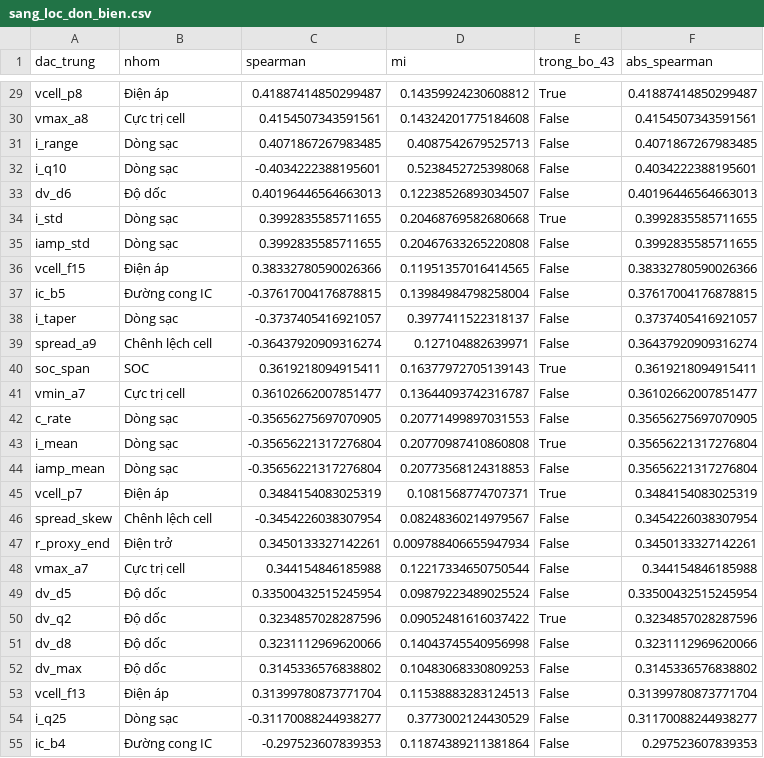
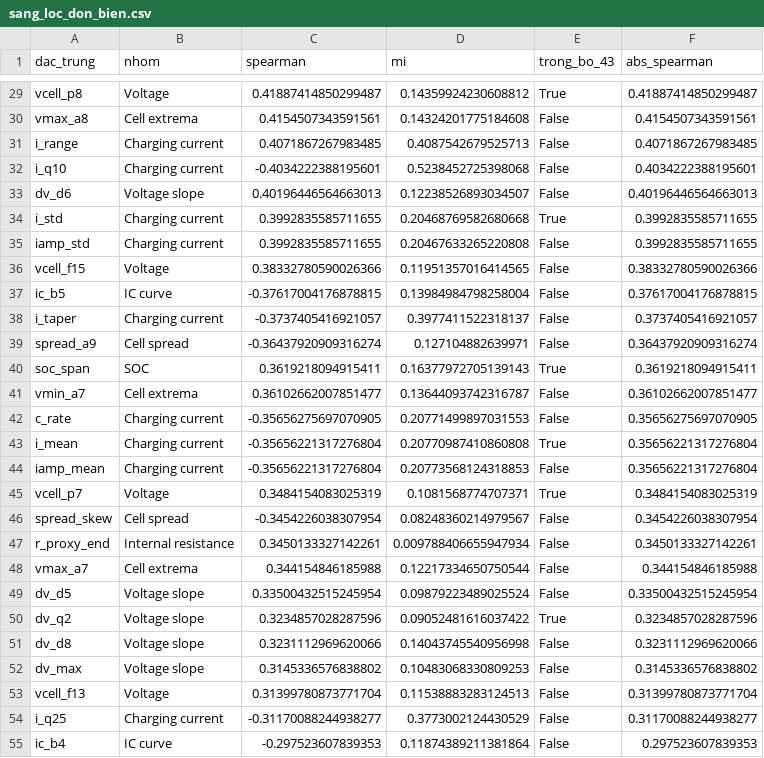
Before and after one commit to quan534/ADY-Project-Battery-prediction-model, a CSV file: results/sang_loc_don_bien.csv, drawn as a sheet; only a part is shown, gaps mark what is left out; the diff covers the shown part only; the diff names each change by its address in the sheet, - before the commit and + after, or states it on an @@ line.

```diff
--- a/results/sang_loc_don_bien.csv
+++ b/results/sang_loc_don_bien.csv
-B29 (nhom): Điện áp
+B29 (nhom): Voltage
-B30 (nhom): Cực trị cell
+B30 (nhom): Cell extrema
-B31:B32 (nhom): Dòng sạc
+B31:B32 (nhom): Charging current
-B33 (nhom): Độ dốc
+B33 (nhom): Voltage slope
-B34:B35 (nhom): Dòng sạc
+B34:B35 (nhom): Charging current
-B36 (nhom): Điện áp
+B36 (nhom): Voltage
-B37 (nhom): Đường cong IC
+B37 (nhom): IC curve
-B38 (nhom): Dòng sạc
+B38 (nhom): Charging current
-B39 (nhom): Chênh lệch cell
+B39 (nhom): Cell spread
-B41 (nhom): Cực trị cell
+B41 (nhom): Cell extrema
-B42:B44 (nhom): Dòng sạc
+B42:B44 (nhom): Charging current
-B45 (nhom): Điện áp
+B45 (nhom): Voltage
-B46 (nhom): Chênh lệch cell
+B46 (nhom): Cell spread
-B47 (nhom): Điện trở
+B47 (nhom): Internal resistance
-B48 (nhom): Cực trị cell
+B48 (nhom): Cell extrema
-B49:B52 (nhom): Độ dốc
+B49:B52 (nhom): Voltage slope
-B53 (nhom): Điện áp
+B53 (nhom): Voltage
-B54 (nhom): Dòng sạc
+B54 (nhom): Charging current
-B55 (nhom): Đường cong IC
+B55 (nhom): IC curve
```
Also changed, not shown: 135 edited cells elsewhere in this file, results/nhom_dac_trung.csv, results/tam_quan_trong_hoan_vi.csv, 2 other files.
